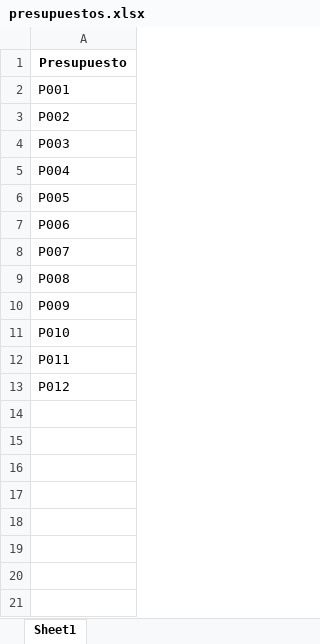
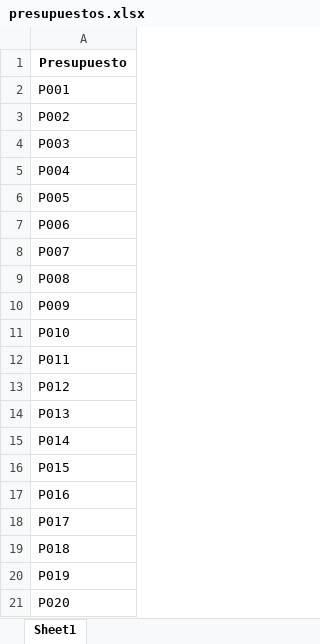
Before and after one commit to cjhd92/tordos-front-end, an Excel workbook: assets/presupuestos.xlsx, sheet Sheet1, drawn as a sheet; values as stored, in another font and other column widths than the file's, no borders; the diff names each change by its address in the sheet, - before the commit and + after, or states it on an @@ line.

```diff
--- a/assets/presupuestos.xlsx (sheet Sheet1)
+++ b/assets/presupuestos.xlsx (sheet Sheet1)
+row 14: P013
+row 15: P014
+row 16: P015
+row 17: P016
+row 18: P017
+row 19: P018
+row 20: P019
+row 21: P020
```
Also changed, not shown: 3 other files.
